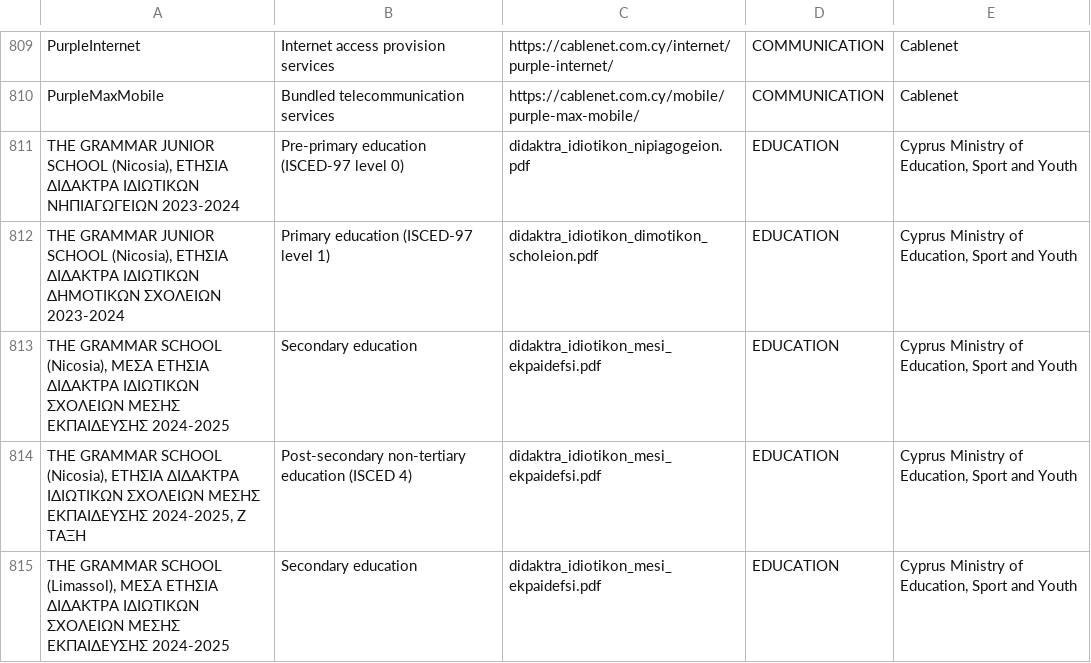
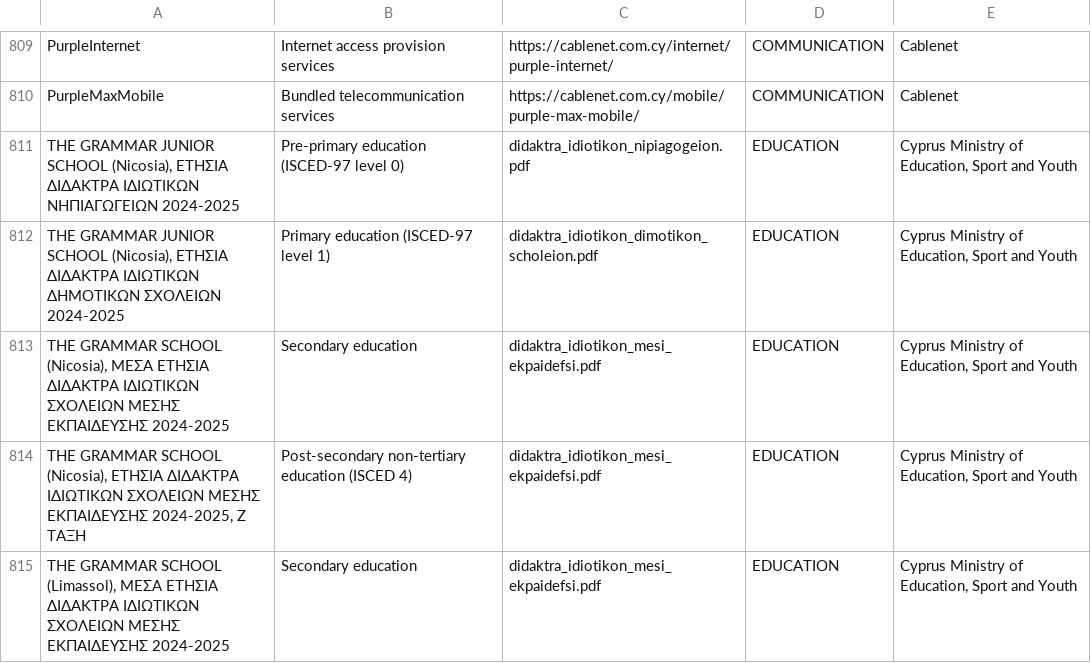
Before and after one commit to kvitalis/CyBPP, a CSV file: Datasets/ProductsUrls.csv, drawn as a sheet; only a part is shown, gaps mark what is left out.

Commit message:
Update ProductsUrls.csv

```diff
--- a/Datasets/ProductsUrls.csv
+++ b/Datasets/ProductsUrls.csv
@@ -816,4 +816,4 @@ PurpleInternet,Internet access provision services,https://cablenet.com.cy/intern
 PurpleMaxMobile,Bundled telecommunication services,https://cablenet.com.cy/mobile/purple-max-mobile/,COMMUNICATION,Cablenet
-"THE GRAMMAR JUNIOR SCHOOL (Nicosia), ΕΤΗΣΙΑ ΔΙΔΑΚΤΡΑ ΙΔΙΩΤΙΚΩΝ ΝΗΠΙΑΓΩΓΕΙΩΝ 2023-2024",Pre-primary education (ISCED-97 level 0),didaktra_idiotikon_nipiagogeion.pdf,EDUCATION,"Cyprus Ministry of Education, Sport and Youth"
-"THE GRAMMAR JUNIOR SCHOOL (Nicosia), ΕΤΗΣΙΑ ΔΙΔΑΚΤΡΑ ΙΔΙΩΤΙΚΩΝ ΔΗΜΟΤΙΚΩΝ ΣΧΟΛΕΙΩΝ 2023-2024",Primary education (ISCED-97 level 1),didaktra_idiotikon_dimotikon_scholeion.pdf,EDUCATION,"Cyprus Ministry of Education, Sport and Youth"
+"THE GRAMMAR JUNIOR SCHOOL (Nicosia), ΕΤΗΣΙΑ ΔΙΔΑΚΤΡΑ ΙΔΙΩΤΙΚΩΝ ΝΗΠΙΑΓΩΓΕΙΩΝ 2024-2025",Pre-primary education (ISCED-97 level 0),didaktra_idiotikon_nipiagogeion.pdf,EDUCATION,"Cyprus Ministry of Education, Sport and Youth"
+"THE GRAMMAR JUNIOR SCHOOL (Nicosia), ΕΤΗΣΙΑ ΔΙΔΑΚΤΡΑ ΙΔΙΩΤΙΚΩΝ ΔΗΜΟΤΙΚΩΝ ΣΧΟΛΕΙΩΝ 2024-2025",Primary education (ISCED-97 level 1),didaktra_idiotikon_dimotikon_scholeion.pdf,EDUCATION,"Cyprus Ministry of Education, Sport and Youth"
 "THE GRAMMAR SCHOOL (Nicosia), ΜΕΣΑ ΕΤΗΣΙΑ ΔΙΔΑΚΤΡΑ ΙΔΙΩΤΙΚΩΝ ΣΧΟΛΕΙΩΝ ΜΕΣΗΣ ΕΚΠΑΙΔΕΥΣΗΣ 2024-2025",Secondary education,didaktra_idiotikon_mesi_ekpaidefsi.pdf,EDUCATION,"Cyprus Ministry of Education, Sport and Youth"
```
